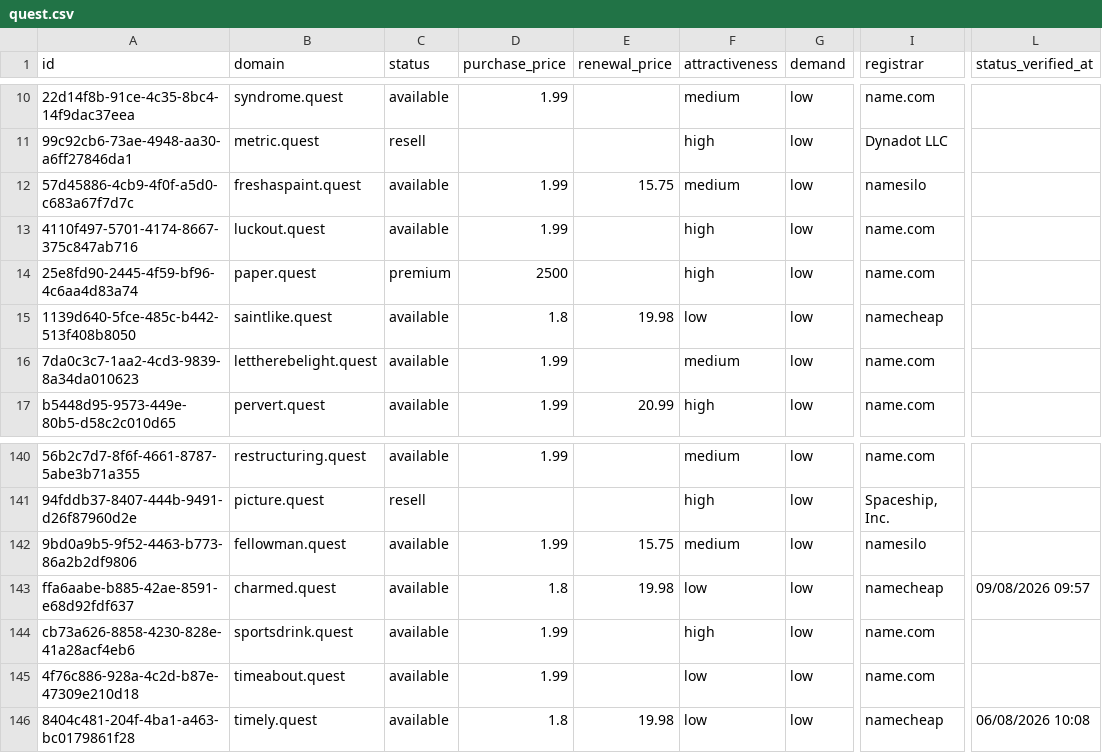
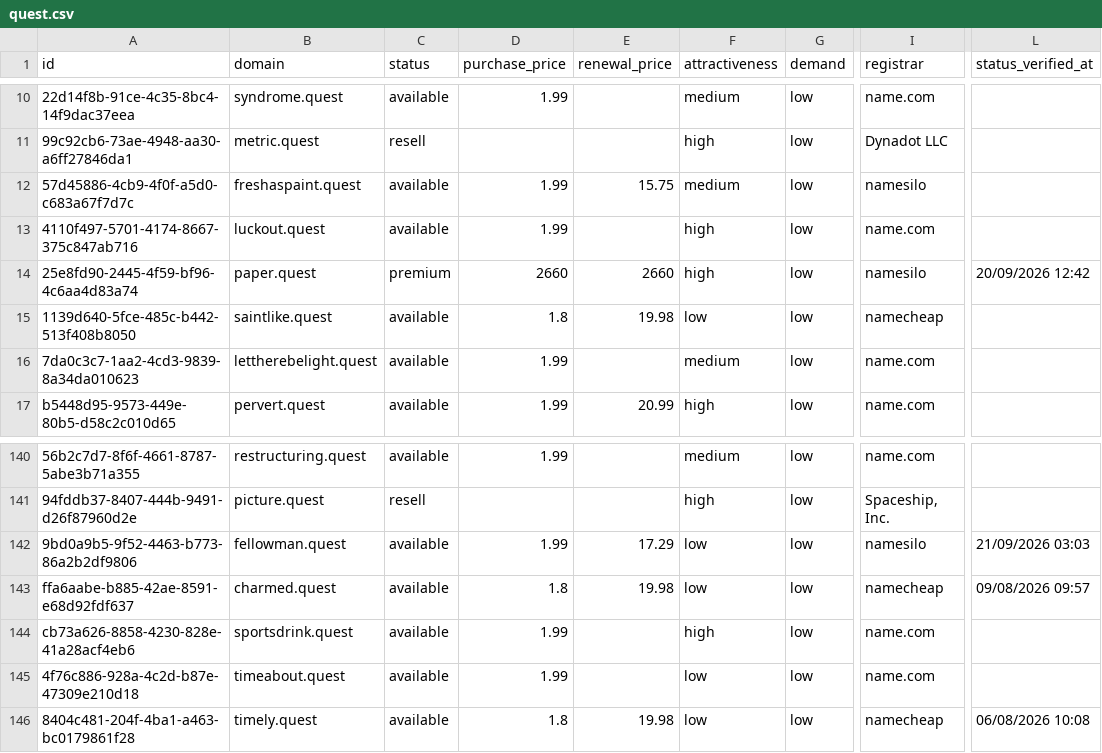
Before and after one commit to UniqueDomains/quest-oneword-domains, a CSV file: quest.csv, drawn as a sheet; only a part is shown, gaps mark what is left out; the diff covers the shown part only; the diff names each change by its address in the sheet, - before the commit and + after, or states it on an @@ line.

```diff
--- a/quest.csv
+++ b/quest.csv
-D14 (purchase_price): 2500
+D14 (purchase_price): 2660
-E14 (renewal_price): (empty)
+E14 (renewal_price): 2660
-I14 (registrar): name.com
+I14 (registrar): namesilo
-L14 (status_verified_at): (empty)
+L14 (status_verified_at): 20/09/2026 12:42
-E142 (renewal_price): 15.75
+E142 (renewal_price): 17.29
-F142 (attractiveness): medium
+F142 (attractiveness): low
-L142 (status_verified_at): (empty)
+L142 (status_verified_at): 21/09/2026 03:03
```
Also changed, not shown: 4 added rows and 4 removed rows elsewhere in this file, 4 other files.
